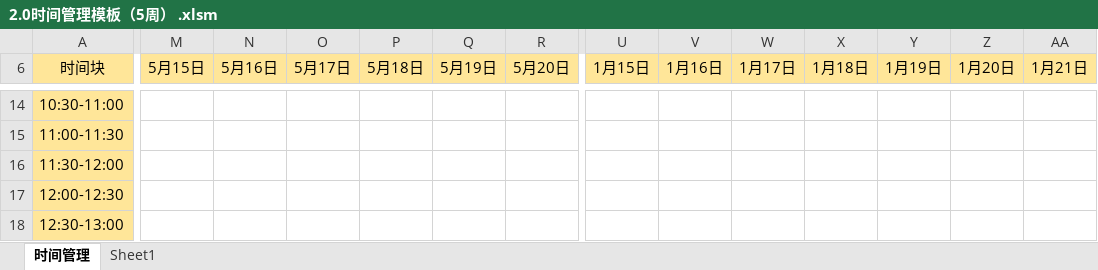
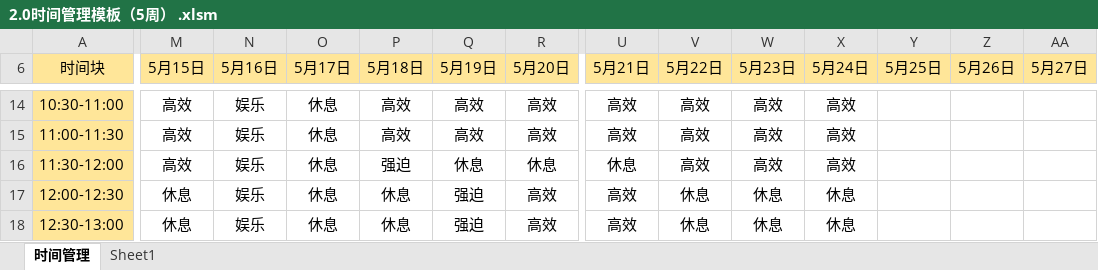
Before and after one commit to NeyoShinado/Thirty-four-coins, an Excel workbook: 2.0时间管理模板（5周） .xlsm, sheet 时间管理, drawn as a sheet; only a part is shown, gaps mark what is left out; values as stored, in another font and other column widths than the file's, no borders; charts and pictures and conditional formats not drawn; the diff covers the shown part only; the diff names each change by its address in the sheet, - before the commit and + after, or states it on an @@ line.

```diff
--- a/2.0时间管理模板（5周） .xlsm (sheet 时间管理)
+++ b/2.0时间管理模板（5周） .xlsm (sheet 时间管理)
-U6: 1月15日
+U6: 5月21日
-V6: 1月16日
+V6: 5月22日
-W6: 1月17日
+W6: 5月23日
-X6: 1月18日
+X6: 5月24日
-Y6: 1月19日
+Y6: 5月25日
-Z6: 1月20日
+Z6: 5月26日
-AA6: 1月21日
+AA6: 5月27日
-M14:M16 (5月15日): (empty)
+M14:M16 (5月15日): 高效
-N14:N18 (5月16日): (empty)
+N14:N18 (5月16日): 娱乐
-O14:O18 (5月17日): (empty)
+O14:O18 (5月17日): 休息
-P14:P15 (5月18日): (empty)
+P14:P15 (5月18日): 高效
-Q14:Q15 (5月19日): (empty)
+Q14:Q15 (5月19日): 高效
-R14:R15 (5月20日): (empty)
+R14:R15 (5月20日): 高效
-U14:U15 (5月21日): (empty)
+U14:U15 (5月21日): 高效
-V14:V16 (5月22日): (empty)
+V14:V16 (5月22日): 高效
-W14:W16 (5月23日): (empty)
+W14:W16 (5月23日): 高效
-X14:X16 (5月24日): (empty)
+X14:X16 (5月24日): 高效
-P16 (5月18日): (empty)
+P16 (5月18日): 强迫
-Q16 (5月19日): (empty)
+Q16 (5月19日): 休息
-R16 (5月20日): (empty)
+R16 (5月20日): 休息
-U16 (5月21日): (empty)
+U16 (5月21日): 休息
-M17:M18 (5月15日): (empty)
+M17:M18 (5月15日): 休息
-P17:P18 (5月18日): (empty)
+P17:P18 (5月18日): 休息
-Q17:Q18 (5月19日): (empty)
+Q17:Q18 (5月19日): 强迫
-R17:R18 (5月20日): (empty)
+R17:R18 (5月20日): 高效
-U17:U18 (5月21日): (empty)
+U17:U18 (5月21日): 高效
-V17:V18 (5月22日): (empty)
+V17:V18 (5月22日): 休息
-W17:W18 (5月23日): (empty)
+W17:W18 (5月23日): 休息
-X17:X18 (5月24日): (empty)
+X17:X18 (5月24日): 休息
```
Also changed, not shown: 348 edited cells elsewhere in this sheet, sheet Sheet1, formulas that keep their value, charts or pictures.
